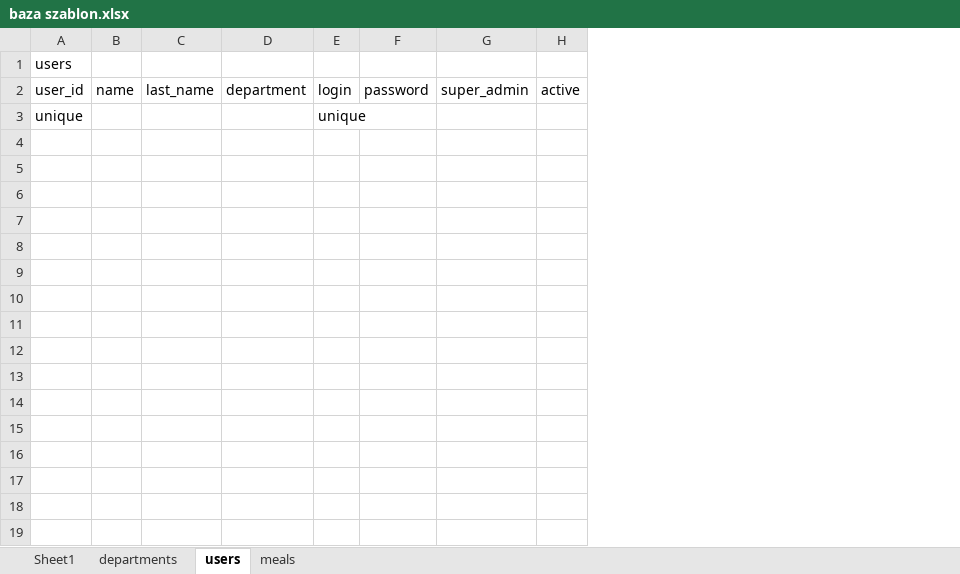
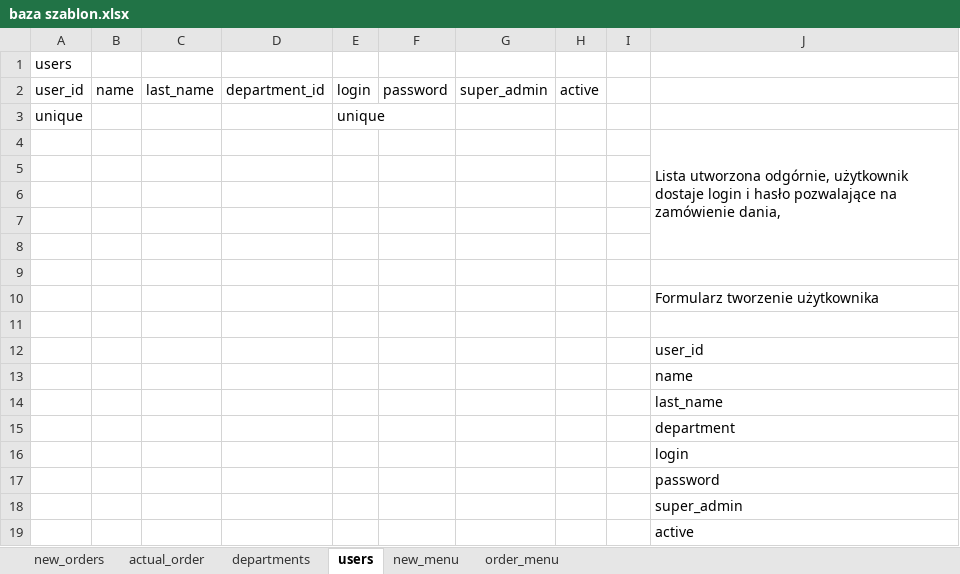
Before and after one commit to LNawrocki/Catering2-spring-boot, an Excel workbook: baza szablon.xlsx, sheet users, drawn as a sheet; values as stored, in another font and other column widths than the file's, no borders; removed rows and columns are numbered as before the commit, all else as after; the diff names each change by its address in the sheet, - before the commit and + after, or states it on an @@ line.

```diff
--- a/baza szablon.xlsx (sheet users)
+++ b/baza szablon.xlsx (sheet users)
-sheet tab: Sheet1
+sheet tab: actual_order
-sheet tab: meals
+sheet tab: new_menu
+sheet tab: new_orders
+sheet tab: order_menu
-column D, row 2: department
+column D, row 2: department_id
+column I, empty
+column J, empty
+row 4:  |  |  |  |  |  |  |  |  | Lista utworzona odgórnie, użytkownik dostaje login i hasło pozwalające na zamówienie dania,
+row 5: (empty)
+row 6: (empty)
+row 7: (empty)
+row 8: (empty)
+row 9: (empty)
+row 10:  |  |  |  |  |  |  |  |  | Formularz tworzenie użytkownika
+row 11: (empty)
+row 12:  |  |  |  |  |  |  |  |  | user_id
+row 13:  |  |  |  |  |  |  |  |  | name
+row 14:  |  |  |  |  |  |  |  |  | last_name
+row 15:  |  |  |  |  |  |  |  |  | department
+row 16:  |  |  |  |  |  |  |  |  | login
+row 17:  |  |  |  |  |  |  |  |  | password
+row 18:  |  |  |  |  |  |  |  |  | super_admin
+row 19:  |  |  |  |  |  |  |  |  | active
```
Also changed, not shown: sheet actual_order, sheet departments, sheet new_menu, 13 other files.
